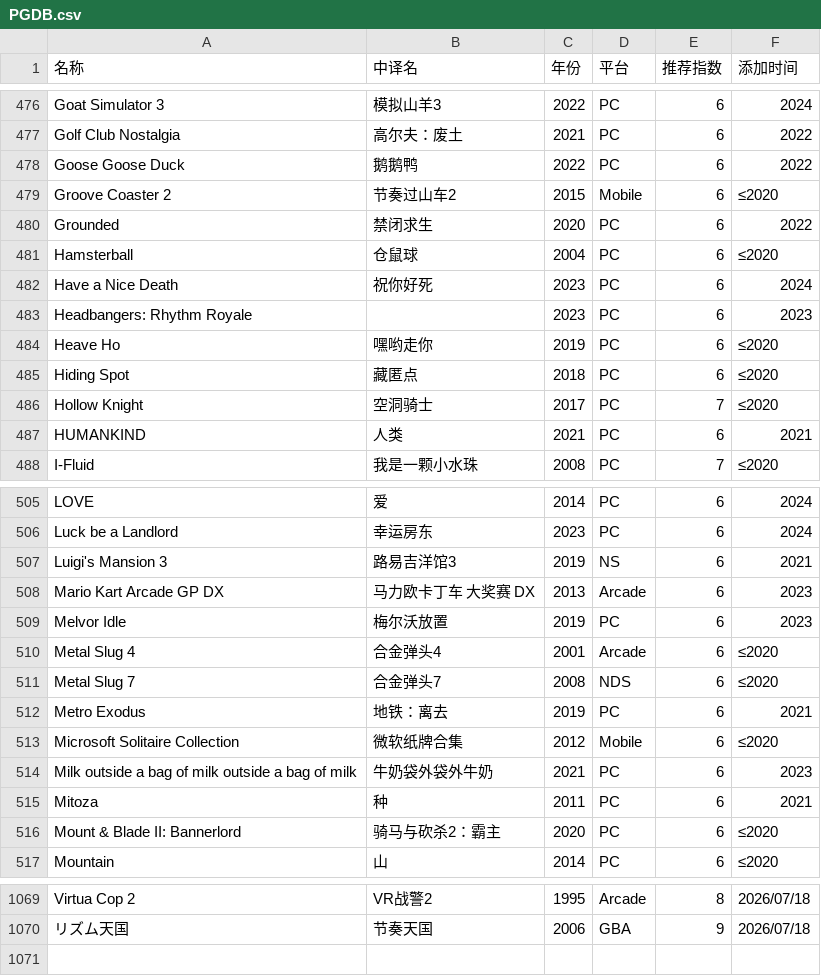
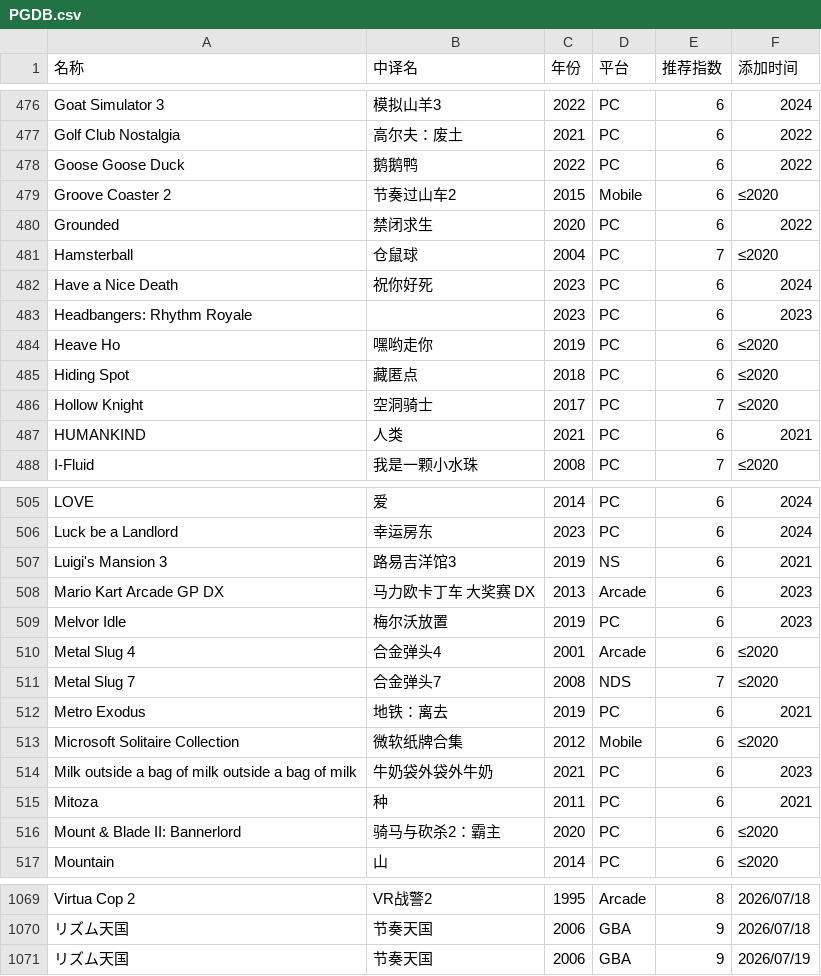
Before and after one commit to pqr-gaming/pqr-gaming.github.io, a CSV file: PGDB.csv, drawn as a sheet; only a part is shown, gaps mark what is left out.

Commit message:
add new entry

```diff
--- a/PGDB.csv
+++ b/PGDB.csv
@@ -480,3 +480,3 @@ Groove Coaster 2,节奏过山车2,2015,Mobile,6,≤2020
 Grounded,禁闭求生,2020,PC,6,2022
-Hamsterball,仓鼠球,2004,PC,6,≤2020
+Hamsterball,仓鼠球,2004,PC,7,≤2020
 Have a Nice Death,祝你好死,2023,PC,6,2024
@@ -510,3 +510,3 @@ Melvor Idle,梅尔沃放置,2019,PC,6,2023
 Metal Slug 4,合金弹头4,2001,Arcade,6,≤2020
-Metal Slug 7,合金弹头7,2008,NDS,6,≤2020
+Metal Slug 7,合金弹头7,2008,NDS,7,≤2020
 Metro Exodus,地铁：离去,2019,PC,6,2021
@@ -1070 +1070,2 @@ Virtua Cop 2,VR战警2,1995,Arcade,8,2026/07/18
 リズム天国,节奏天国,2006,GBA,9,2026/07/18
+リズム天国,节奏天国,2006,GBA,9,2026/07/19
```
